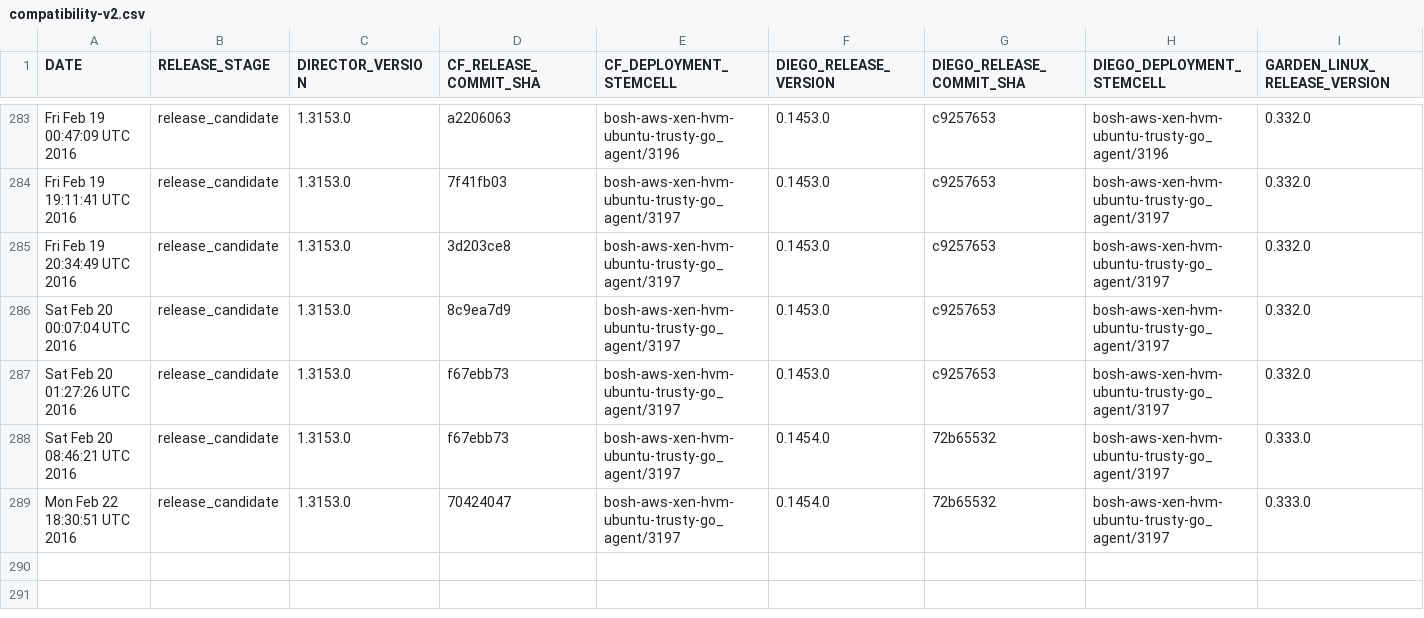
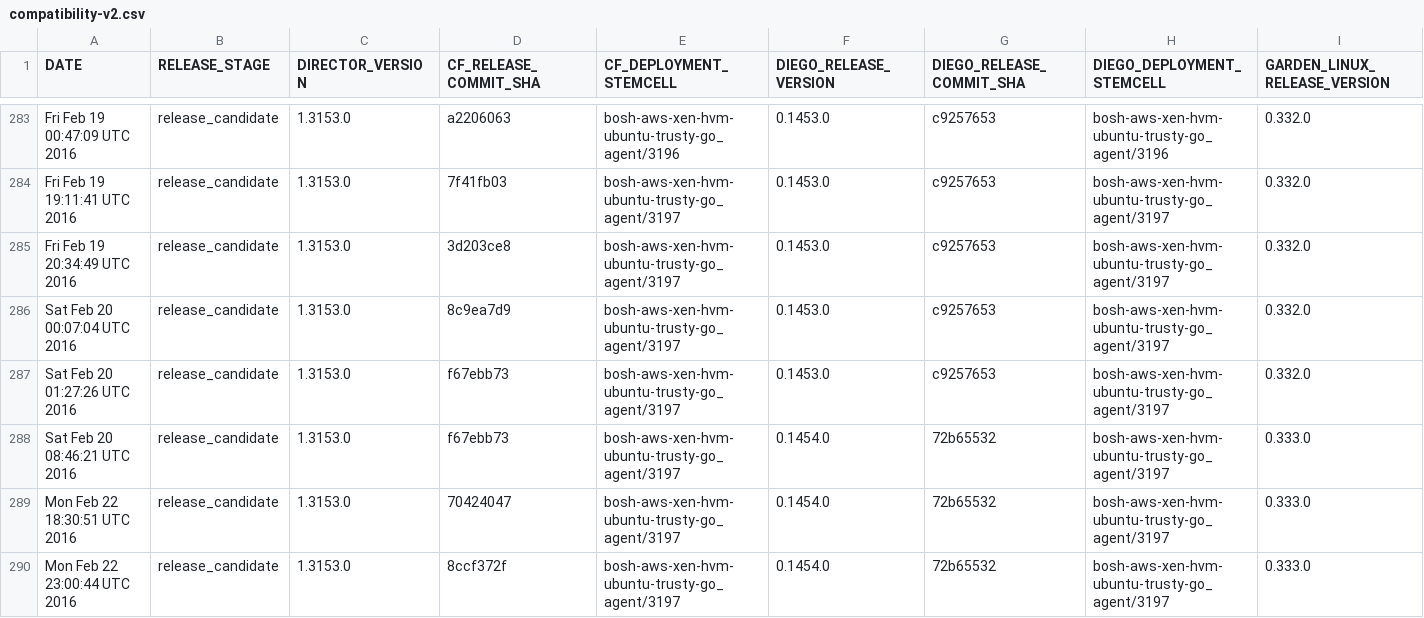
Before and after one commit to cloudfoundry-attic/diego-cf-compatibility, a CSV file: compatibility-v2.csv, drawn as a sheet; only a part is shown, gaps mark what is left out; rows hold the shown columns only; the diff names each change by its address in the sheet, - before the commit and + after, or states it on an @@ line.

Commit message:
Add CF-Diego-Garden compatibility record on Mon Feb 22 23:00:44 UTC 2016 at release stage release_candidate

```diff
--- a/compatibility-v2.csv
+++ b/compatibility-v2.csv
+row 290: Mon Feb 22 23:00:44 UTC 2016 | release_candidate | 1.3153.0 | 8ccf372f | bosh-aws-xen-hvm-ubuntu-trusty-go_agent/3197 | 0.1454.0 | 72b65532 | bosh-aws-xen-hvm-ubuntu-trusty-go_agent/3197 | 0.333.0
```
